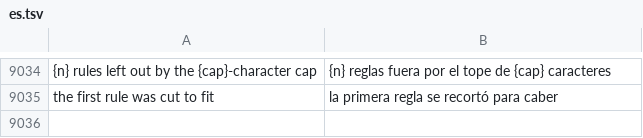
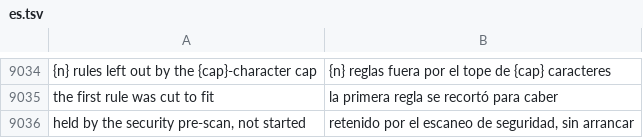
Before and after one commit to Luissalet/Faustus, a TSV file: docs/ui/i18n/es.tsv, drawn as a sheet; only a part is shown, gaps mark what is left out; the diff names each change by its address in the sheet, - before the commit and + after, or states it on an @@ line.

Commit message:
Say a server is held by the security pre-scan, not that it wants new permissions
Both holds set the same pending flag, so a server held for a critical finding
was listed as having new permissions pending approval.

```diff
--- a/docs/ui/i18n/es.tsv
+++ b/docs/ui/i18n/es.tsv
+row 9036: held by the security pre-scan, not started | retenido por el escaneo de seguridad, sin arrancar
```
Also changed, not shown: 2 other files.
